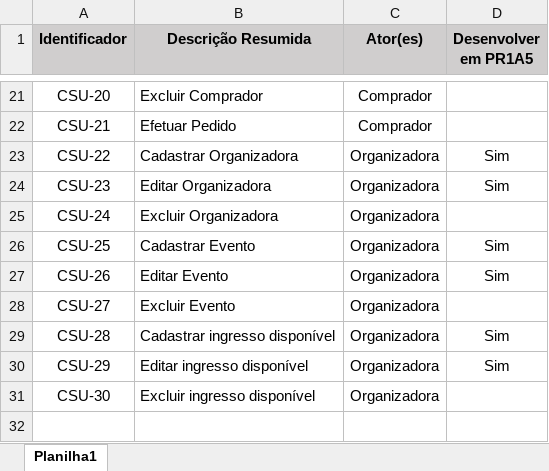
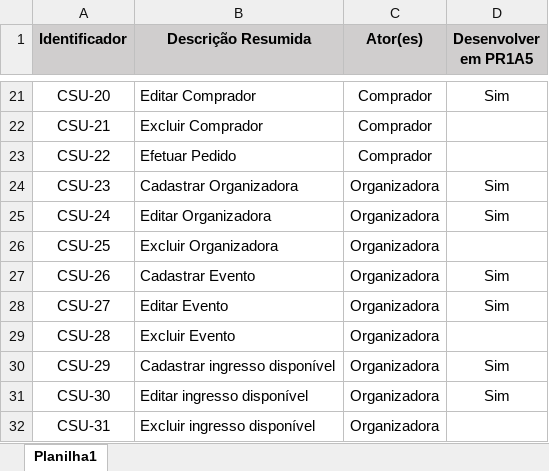
Before and after one commit to heltonricardo/ingressoja-api, an Excel workbook: files/Casos de Uso/Resumo Casos de Uso.xlsx, sheet Planilha1, drawn as a sheet; only a part is shown, gaps mark what is left out; values as stored, in another font and other column widths than the file's, no borders; the diff covers the shown part only; the diff names each change by its address in the sheet, - before the commit and + after, or states it on an @@ line.

```diff
--- a/files/Casos de Uso/Resumo Casos de Uso.xlsx (sheet Planilha1)
+++ b/files/Casos de Uso/Resumo Casos de Uso.xlsx (sheet Planilha1)
-B21 (Descrição Resumida): Excluir Comprador
+B21 (Descrição Resumida): Editar Comprador
-D21 (Desenvolver em PR1A5): (empty)
+D21 (Desenvolver em PR1A5): Sim
-B22 (Descrição Resumida): Efetuar Pedido
+B22 (Descrição Resumida): Excluir Comprador
-B23 (Descrição Resumida): Cadastrar Organizadora
+B23 (Descrição Resumida): Efetuar Pedido
-C23 (Ator(es)): Organizadora
+C23 (Ator(es)): Comprador
-D23 (Desenvolver em PR1A5): Sim
+D23 (Desenvolver em PR1A5): (empty)
-B24 (Descrição Resumida): Editar Organizadora
+B24 (Descrição Resumida): Cadastrar Organizadora
-B25 (Descrição Resumida): Excluir Organizadora
+B25 (Descrição Resumida): Editar Organizadora
-D25 (Desenvolver em PR1A5): (empty)
+D25 (Desenvolver em PR1A5): Sim
-B26 (Descrição Resumida): Cadastrar Evento
+B26 (Descrição Resumida): Excluir Organizadora
-D26 (Desenvolver em PR1A5): Sim
+D26 (Desenvolver em PR1A5): (empty)
-B27 (Descrição Resumida): Editar Evento
+B27 (Descrição Resumida): Cadastrar Evento
-B28 (Descrição Resumida): Excluir Evento
+B28 (Descrição Resumida): Editar Evento
-D28 (Desenvolver em PR1A5): (empty)
+D28 (Desenvolver em PR1A5): Sim
-B29 (Descrição Resumida): Cadastrar ingresso disponível
+B29 (Descrição Resumida): Excluir Evento
-D29 (Desenvolver em PR1A5): Sim
+D29 (Desenvolver em PR1A5): (empty)
-B30 (Descrição Resumida): Editar ingresso disponível
+B30 (Descrição Resumida): Cadastrar ingresso disponível
-B31 (Descrição Resumida): Excluir ingresso disponível
+B31 (Descrição Resumida): Editar ingresso disponível
-D31 (Desenvolver em PR1A5): (empty)
+D31 (Desenvolver em PR1A5): Sim
+row 32: CSU-31 | Excluir ingresso disponível | Organizadora
```
Also changed, not shown: 31 edited cells elsewhere in this sheet.
